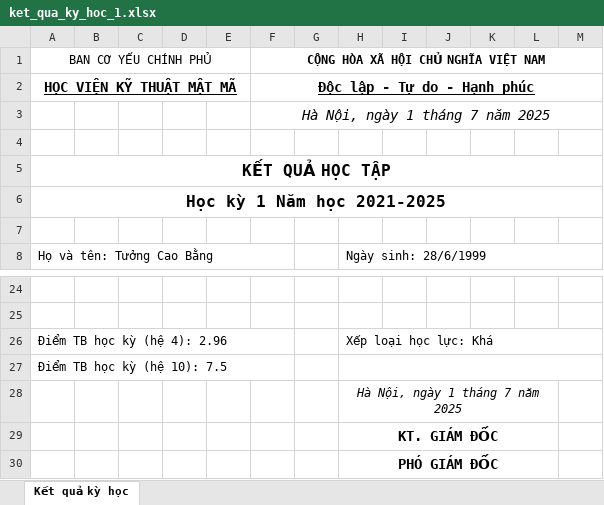
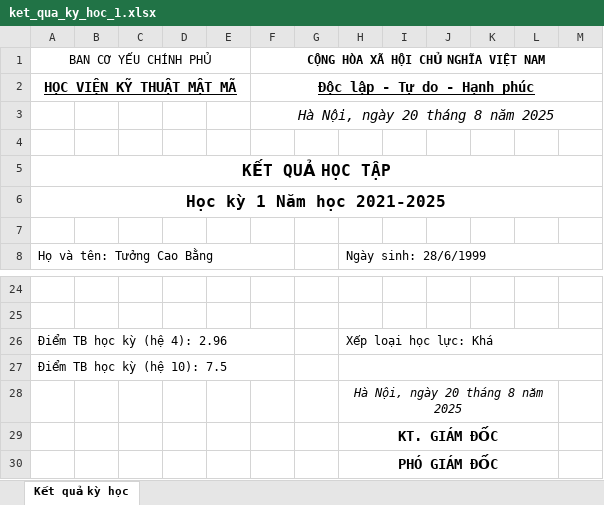
Before and after one commit to ductrong203/KMA_MM, an Excel workbook: kma_mm/kma_be/src/exports/excel/ket_qua_ky_hoc_1.xlsx, sheet Kết quả kỳ học, drawn as a sheet; only a part is shown, gaps mark what is left out; values as stored, in another font and other column widths than the file's, no borders; the diff names each change by its address in the sheet, - before the commit and + after, or states it on an @@ line.

```diff
--- a/kma_mm/kma_be/src/exports/excel/ket_qua_ky_hoc_1.xlsx (sheet Kết quả kỳ học)
+++ b/kma_mm/kma_be/src/exports/excel/ket_qua_ky_hoc_1.xlsx (sheet Kết quả kỳ học)
-F3: Hà Nội, ngày 1 tháng 7 năm 2025
+F3: Hà Nội, ngày 20 tháng 8 năm 2025
-H28: Hà Nội, ngày 1 tháng 7 năm 2025
+H28: Hà Nội, ngày 20 tháng 8 năm 2025
```
Also changed, not shown: kma_mm/kma_be/src/exports/excel/danh_gia_diem_qua_trinh.xlsx, kma_mm/kma_be/src/exports/excel/danh_sach_cuoi_ky.xlsx, 9 other files.
